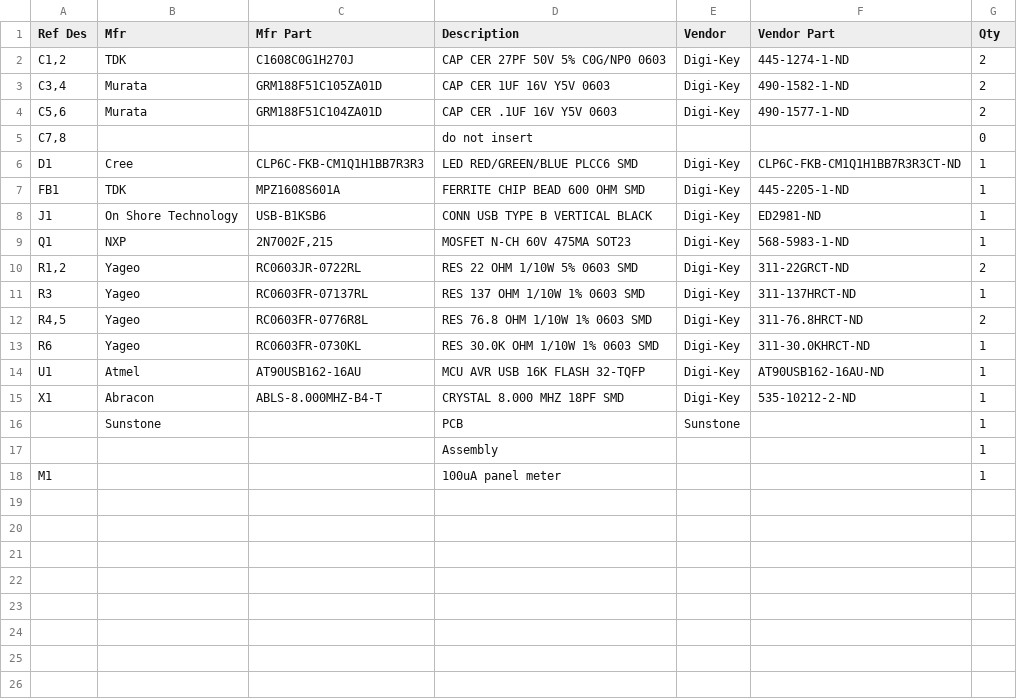
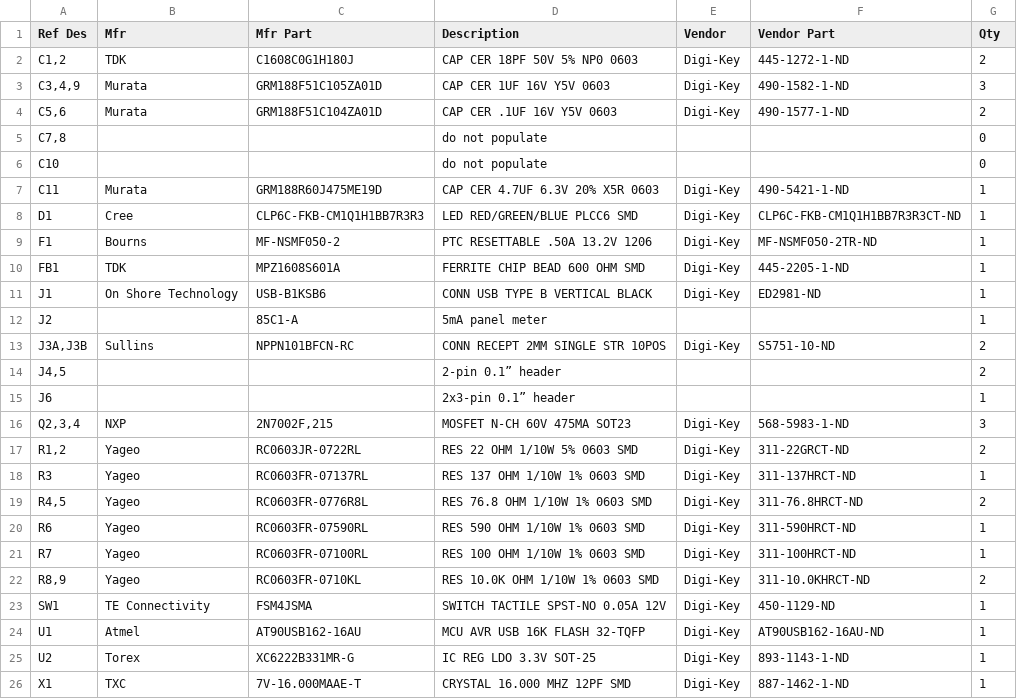
Before and after one commit to sharebrained/monulator, a CSV file: monulator-usb-avr8/hardware/monulator-usb-avr8-bom.csv, drawn as a sheet.

Commit message:
Massive update of design: - Added Xbee wireless module support, associated voltage regulator. - Microcontroller running from internal regulator to provide 3V3 interface to wireless module. - MOSFETs for LED switching VUSB, instead of switching AVR supply to meter. - Added RESET button. - USB type B vertical connector. - Larger board size to serve as a baffle for LED light. - ISP connector. - UART chaining connectors. - USB supply protection fuse. - Change back to 16MHz crystal, in smaller package. - 5mA meter. - Added back footprints for USB DP/DM protection.
Also cleaned up CAM file -- particularly section names, and removed cream section.

```diff
--- a/monulator-usb-avr8/hardware/monulator-usb-avr8-bom.csv
+++ b/monulator-usb-avr8/hardware/monulator-usb-avr8-bom.csv
@@ -1,10 +1,17 @@
 Ref Des,Mfr,Mfr Part,Description,Vendor,Vendor Part,Qty
-"C1,2",TDK,C1608C0G1H270J,CAP CER 27PF 50V 5% C0G/NP0 0603,Digi-Key,445-1274-1-ND	,2
-"C3,4",Murata,GRM188F51C105ZA01D,CAP CER 1UF 16V Y5V 0603,Digi-Key,490-1582-1-ND,2
+"C1,2",TDK,C1608C0G1H180J,CAP CER 18PF 50V 5% NP0 0603,Digi-Key,445-1272-1-ND,2
+"C3,4,9",Murata,GRM188F51C105ZA01D,CAP CER 1UF 16V Y5V 0603,Digi-Key,490-1582-1-ND,3
 "C5,6",Murata,GRM188F51C104ZA01D,CAP CER .1UF 16V Y5V 0603,Digi-Key,490-1577-1-ND,2
-"C7,8",,,do not insert,,,0
+"C7,8",,,do not populate,,,0
+C10,,,do not populate,,,0
+C11,Murata,GRM188R60J475ME19D,CAP CER 4.7UF 6.3V 20% X5R 0603,Digi-Key,490-5421-1-ND,1
 D1,Cree,CLP6C-FKB-CM1Q1H1BB7R3R3,LED RED/GREEN/BLUE PLCC6 SMD,Digi-Key,CLP6C-FKB-CM1Q1H1BB7R3R3CT-ND,1
+F1,Bourns,MF-NSMF050-2,PTC RESETTABLE .50A 13.2V 1206,Digi-Key,MF-NSMF050-2TR-ND,1
 FB1,TDK,MPZ1608S601A,FERRITE CHIP BEAD 600 OHM SMD,Digi-Key,445-2205-1-ND,1
 J1,On Shore Technology,USB-B1KSB6,CONN USB TYPE B VERTICAL BLACK,Digi-Key,ED2981-ND,1
-Q1,NXP,"2N7002F,215",MOSFET N-CH 60V 475MA SOT23,Digi-Key,568-5983-1-ND,1
+J2,,85C1-A,5mA panel meter,,,1
+"J3A,J3B",Sullins,NPPN101BFCN-RC,CONN RECEPT 2MM SINGLE STR 10POS,Digi-Key,S5751-10-ND,2
+"J4,5",,,2-pin 0.1” header,,,2
+J6,,,2x3-pin 0.1” header,,,1
+"Q2,3,4",NXP,"2N7002F,215",MOSFET N-CH 60V 475MA SOT23,Digi-Key,568-5983-1-ND,3
 "R1,2",Yageo,RC0603JR-0722RL,RES 22 OHM 1/10W 5% 0603 SMD,Digi-Key,311-22GRCT-ND,2
@@ -12,7 +19,8 @@ R3,Yageo,RC0603FR-07137RL,RES 137 OHM 1/10W 1% 0603 SMD,Digi-Key,311-137HRCT-ND,
 "R4,5",Yageo,RC0603FR-0776R8L,RES 76.8 OHM 1/10W 1% 0603 SMD,Digi-Key,311-76.8HRCT-ND,2
-R6,Yageo,RC0603FR-0730KL,RES 30.0K OHM 1/10W 1% 0603 SMD,Digi-Key,311-30.0KHRCT-ND,1
+R6,Yageo,RC0603FR-07590RL,RES 590 OHM 1/10W 1% 0603 SMD,Digi-Key,311-590HRCT-ND,1
+R7,Yageo,RC0603FR-07100RL,RES 100 OHM 1/10W 1% 0603 SMD,Digi-Key,311-100HRCT-ND,1
+"R8,9",Yageo,RC0603FR-0710KL,RES 10.0K OHM 1/10W 1% 0603 SMD,Digi-Key,311-10.0KHRCT-ND,2
+SW1,TE Connectivity,FSM4JSMA,SWITCH TACTILE SPST-NO 0.05A 12V,Digi-Key,450-1129-ND,1
 U1,Atmel,AT90USB162-16AU,MCU AVR USB 16K FLASH 32-TQFP,Digi-Key,AT90USB162-16AU-ND,1
-X1,Abracon,ABLS-8.000MHZ-B4-T,CRYSTAL 8.000 MHZ 18PF SMD,Digi-Key,535-10212-2-ND	,1
-,Sunstone, ,PCB,Sunstone,,1
-,,,Assembly,,,1
-M1,,,100uA panel meter,,,1
+U2,Torex,XC6222B331MR-G,IC REG LDO 3.3V SOT-25,Digi-Key,893-1143-1-ND,1
+X1,TXC,7V-16.000MAAE-T,CRYSTAL 16.000 MHZ 12PF SMD,Digi-Key,887-1462-1-ND,1
```
Also changed, not shown: 3 other files.
